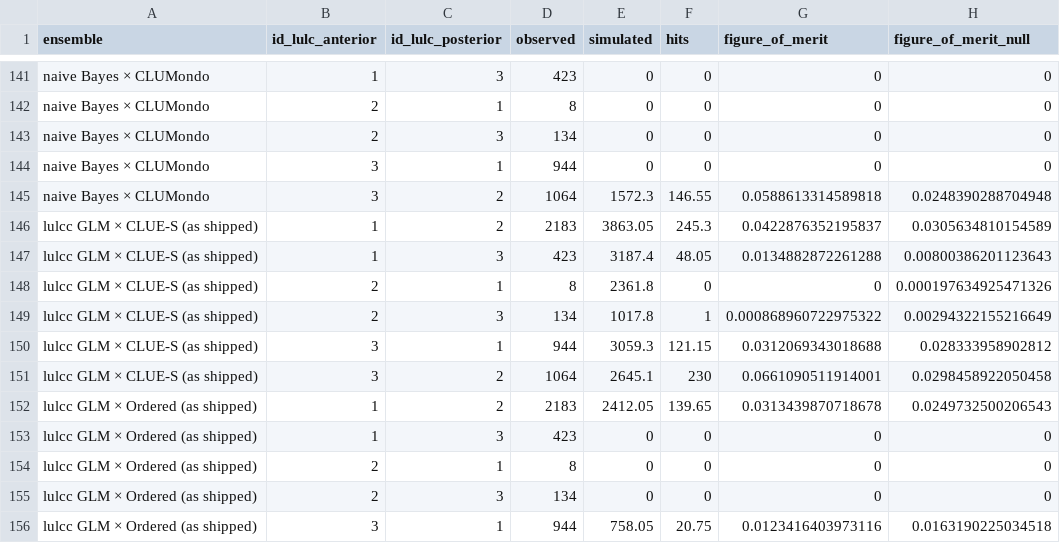
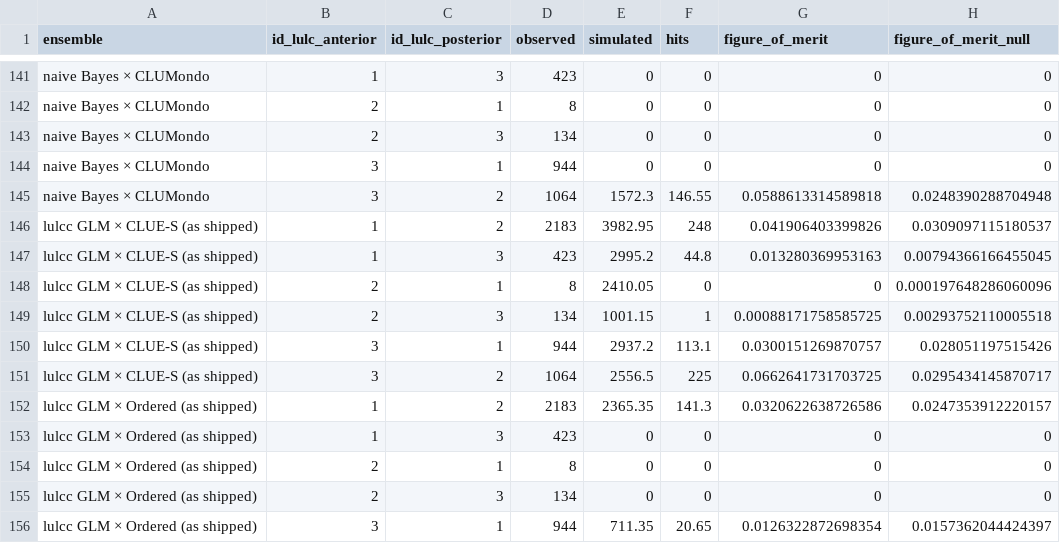
Before and after one commit to mmyrte/evoland-experiments, a CSV file: 2026-09-model-comparison/figures/pie-fom-by-transition.csv, drawn as a sheet; only a part is shown, gaps mark what is left out; the diff covers the shown part only.

```diff
--- a/2026-09-model-comparison/figures/pie-fom-by-transition.csv
+++ b/2026-09-model-comparison/figures/pie-fom-by-transition.csv
@@ -145,9 +145,9 @@ naive Bayes × CLUMondo,3,1,944,0,0,0,0
 naive Bayes × CLUMondo,3,2,1064,1572.3,146.55,0.0588613314589818,0.0248390288704948
-lulcc GLM × CLUE-S (as shipped),1,2,2183,3863.05,245.3,0.0422876352195837,0.0305634810154589
-lulcc GLM × CLUE-S (as shipped),1,3,423,3187.4,48.05,0.0134882872261288,0.00800386201123643
-lulcc GLM × CLUE-S (as shipped),2,1,8,2361.8,0,0,0.000197634925471326
-lulcc GLM × CLUE-S (as shipped),2,3,134,1017.8,1,0.000868960722975322,0.00294322155216649
-lulcc GLM × CLUE-S (as shipped),3,1,944,3059.3,121.15,0.0312069343018688,0.028333958902812
-lulcc GLM × CLUE-S (as shipped),3,2,1064,2645.1,230,0.0661090511914001,0.0298458922050458
-lulcc GLM × Ordered (as shipped),1,2,2183,2412.05,139.65,0.0313439870718678,0.0249732500206543
+lulcc GLM × CLUE-S (as shipped),1,2,2183,3982.95,248,0.041906403399826,0.0309097115180537
+lulcc GLM × CLUE-S (as shipped),1,3,423,2995.2,44.8,0.013280369953163,0.00794366166455045
+lulcc GLM × CLUE-S (as shipped),2,1,8,2410.05,0,0,0.000197648286060096
+lulcc GLM × CLUE-S (as shipped),2,3,134,1001.15,1,0.00088171758585725,0.00293752110005518
+lulcc GLM × CLUE-S (as shipped),3,1,944,2937.2,113.1,0.0300151269870757,0.028051197515426
+lulcc GLM × CLUE-S (as shipped),3,2,1064,2556.5,225,0.0662641731703725,0.0295434145870717
+lulcc GLM × Ordered (as shipped),1,2,2183,2365.35,141.3,0.0320622638726586,0.0247353912220157
 lulcc GLM × Ordered (as shipped),1,3,423,0,0,0,0
@@ -155,2 +155,2 @@ lulcc GLM × Ordered (as shipped),2,1,8,0,0,0,0
 lulcc GLM × Ordered (as shipped),2,3,134,0,0,0,0
-lulcc GLM × Ordered (as shipped),3,1,944,758.05,20.75,0.0123416403973116,0.0163190225034518
+lulcc GLM × Ordered (as shipped),3,1,944,711.35,20.65,0.0126322872698354,0.0157362044424397
```
Also changed, not shown: 14 edited cells elsewhere in this file, 2026-09-model-comparison/figures/pie-ensemble-brier.csv, 2026-09-model-comparison/figures/pie-ensemble-summary.csv, 11 other files.
